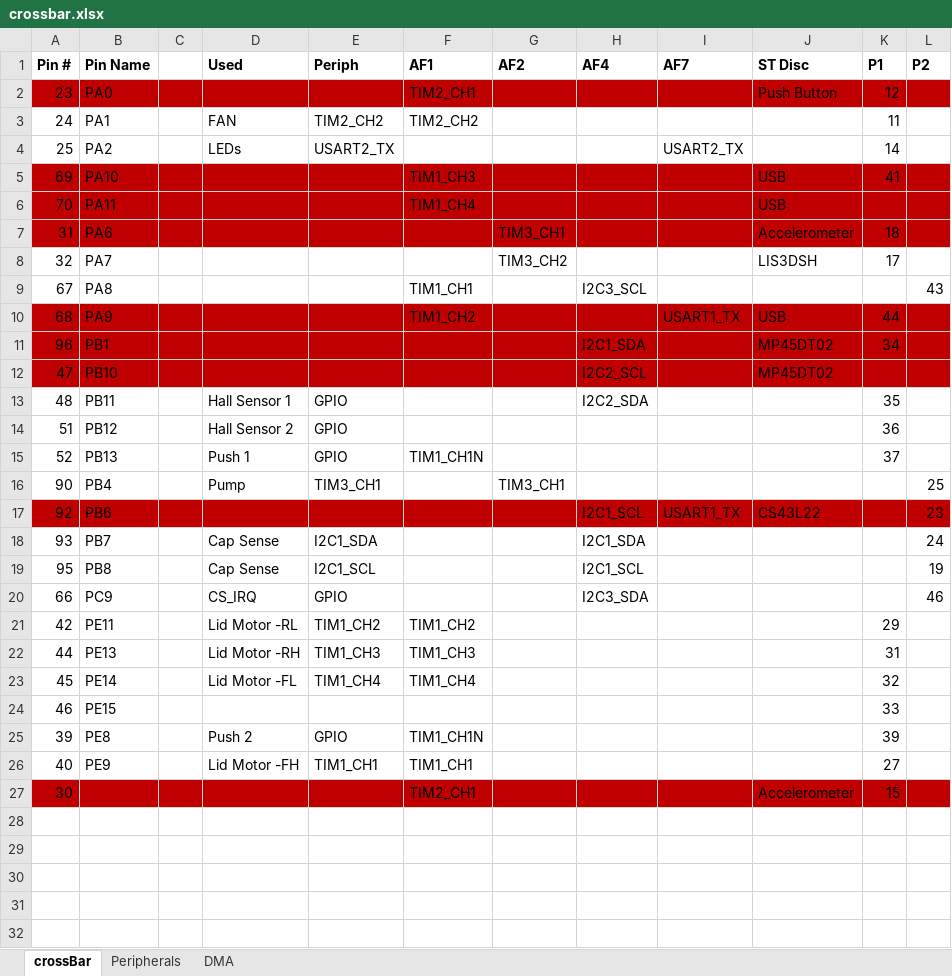
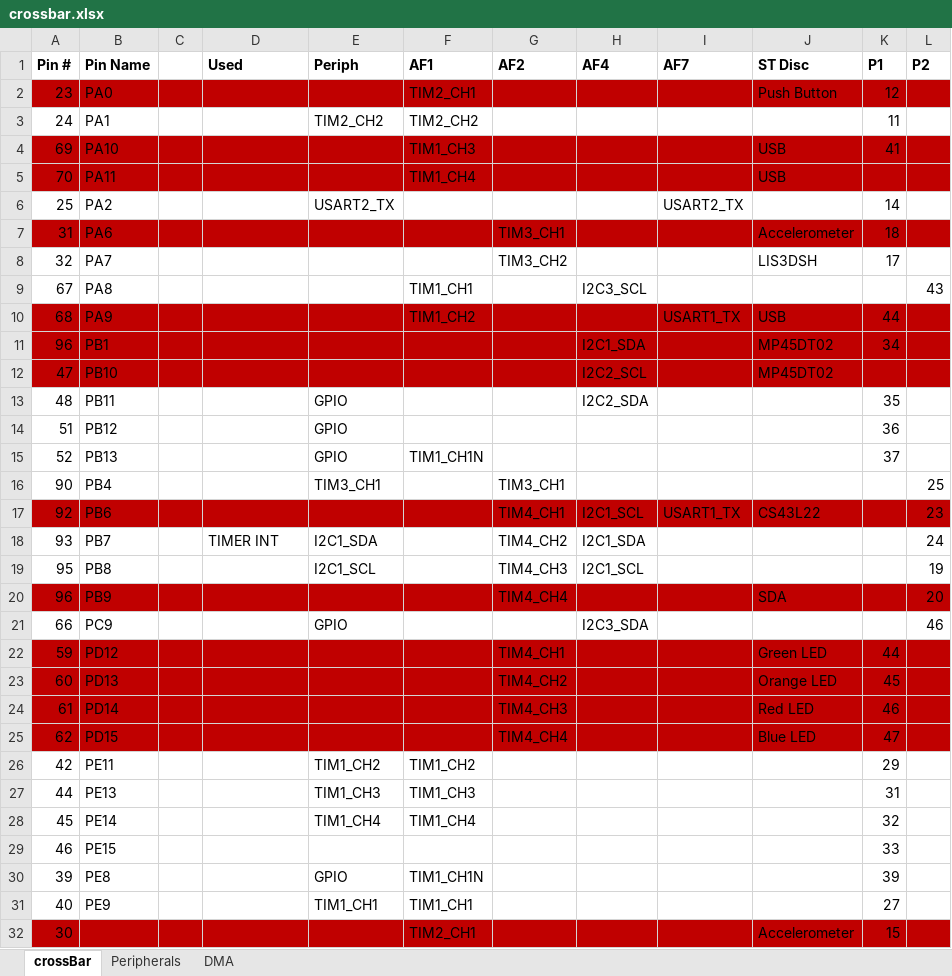
Before and after one commit to mldelibero/roboCooler, an Excel workbook: docs/crossbar.xlsx, sheet crossBar, drawn as a sheet; values as stored, in another font and other column widths than the file's, no borders; removed rows and columns are numbered as before the commit, all else as after; the diff names each change by its address in the sheet, - before the commit and + after, or states it on an @@ line.

Commit message:
added files for integration testing of timerDriver

```diff
--- a/docs/crossbar.xlsx (sheet crossBar)
+++ b/docs/crossbar.xlsx (sheet crossBar)
-D3 (Used): FAN
+D3 (Used): (empty)
-row 4: 25 | PA2 |  | LEDs | USART2_TX |  |  |  | USART2_TX |  | 14
+row 6: 25 | PA2 |  |  | USART2_TX |  |  |  | USART2_TX |  | 14
-D13 (Used): Hall Sensor 1
+D13 (Used): (empty)
-D14 (Used): Hall Sensor 2
+D14 (Used): (empty)
-D15 (Used): Push 1
+D15 (Used): (empty)
-D16 (Used): Pump
+D16 (Used): (empty)
-G17 (AF2): (empty)
+G17 (AF2): TIM4_CH1
-D18 (Used): Cap Sense
+D18 (Used): TIMER INT
-G18 (AF2): (empty)
+G18 (AF2): TIM4_CH2
-D19 (Used): Cap Sense
+D19 (Used): (empty)
-G19 (AF2): (empty)
+G19 (AF2): TIM4_CH3
+row 20: 96 | PB9 |  |  |  |  | TIM4_CH4 |  |  | SDA |  | 20
-D21 (Used): CS_IRQ
+D21 (Used): (empty)
+row 22: 59 | PD12 |  |  |  |  | TIM4_CH1 |  |  | Green LED | 44
+row 23: 60 | PD13 |  |  |  |  | TIM4_CH2 |  |  | Orange LED | 45
+row 24: 61 | PD14 |  |  |  |  | TIM4_CH3 |  |  | Red LED | 46
+row 25: 62 | PD15 |  |  |  |  | TIM4_CH4 |  |  | Blue LED | 47
-D26 (Used): Lid Motor -RL
+D26 (Used): (empty)
-D27 (Used): Lid Motor -RH
+D27 (Used): (empty)
-D28 (Used): Lid Motor -FL
+D28 (Used): (empty)
-D30 (Used): Push 2
+D30 (Used): (empty)
-D31 (Used): Lid Motor -FH
+D31 (Used): (empty)
```
Also changed, not shown: sheet Peripherals, 17 other files.
